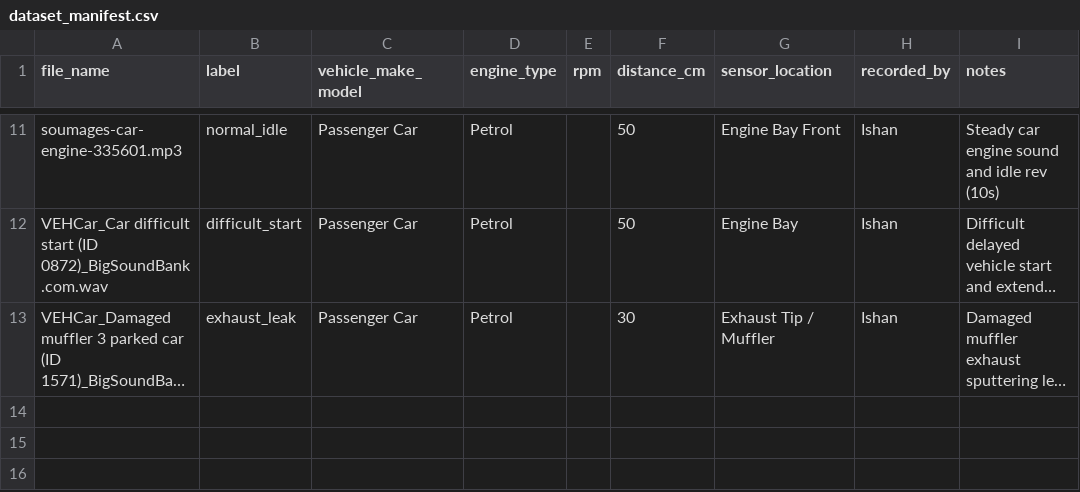
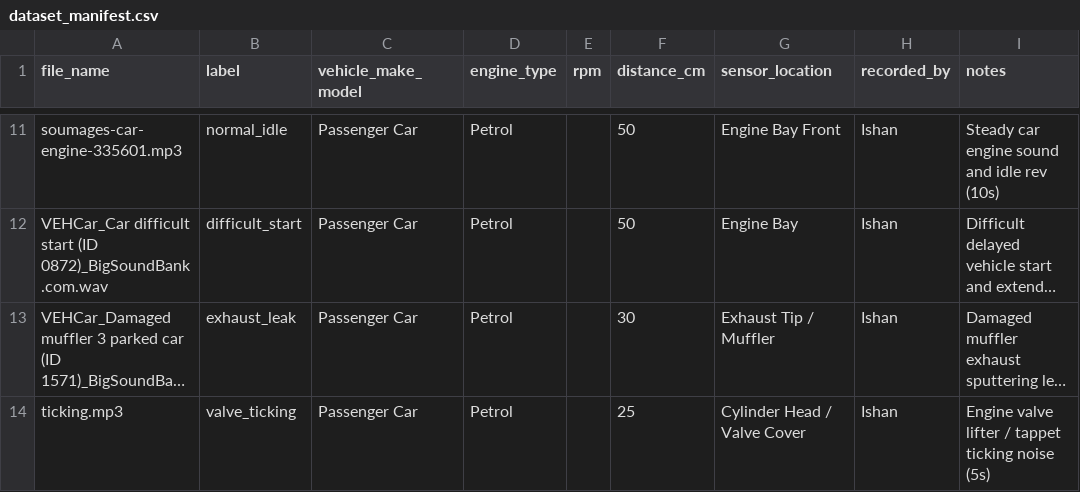
Before and after one commit to visweshvaras/MotoPulse, a CSV file: datasets/dataset_manifest.csv, drawn as a sheet; only a part is shown, gaps mark what is left out; long unchanged cells end in …; the diff names each change by its address in the sheet, - before the commit and + after, or states it on an @@ line.

Commit message:
feat(datasets): add ticking.mp3 valve ticking audio recording

```diff
--- a/datasets/dataset_manifest.csv
+++ b/datasets/dataset_manifest.csv
+row 14: ticking.mp3 | valve_ticking | Passenger Car | Petrol |  | 25 | Cylinder Head / Valve Cover | Ishan | Engine valve lifter / tappet ticking noise (5s)
```
Also changed, not shown: 1 other file.
